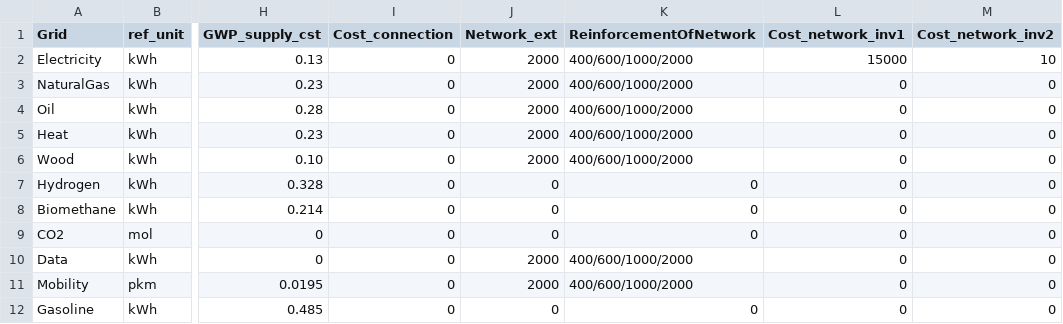
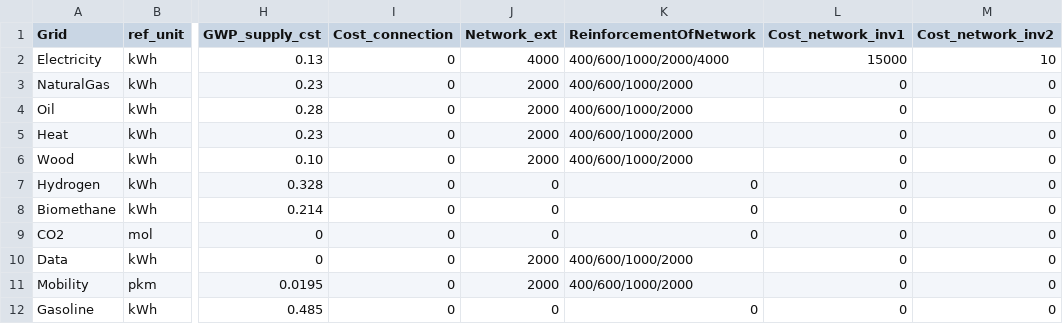
Before and after one commit to cterrier24/REHO_students, a CSV file: reho/data/infrastructure/layers.csv, drawn as a sheet; only a part is shown, gaps mark what is left out; the diff names each change by its address in the sheet, - before the commit and + after, or states it on an @@ line.

```diff
--- a/reho/data/infrastructure/layers.csv
+++ b/reho/data/infrastructure/layers.csv
-J2 (Network_ext): 2000
+J2 (Network_ext): 4000
-K2 (ReinforcementOfNetwork): 400/600/1000/2000
+K2 (ReinforcementOfNetwork): 400/600/1000/2000/4000
```
Also changed, not shown: 21 other files.
